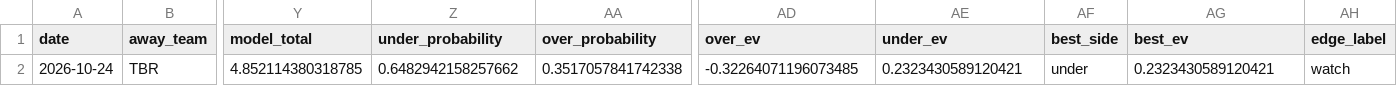
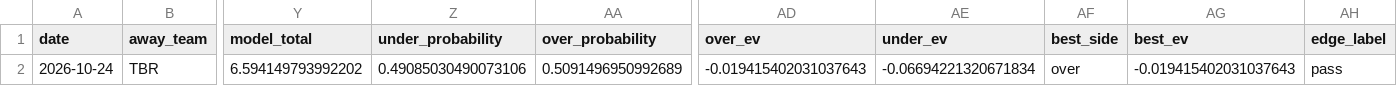
Before and after one commit to Jackstein0/atsrecipts-live-model, a CSV file: atsrecipts-upload-ready/data/processed/today_results_model_b.csv, drawn as a sheet; only a part is shown, gaps mark what is left out; the diff names each change by its address in the sheet, - before the commit and + after, or states it on an @@ line.

```diff
--- a/atsrecipts-upload-ready/data/processed/today_results_model_b.csv
+++ b/atsrecipts-upload-ready/data/processed/today_results_model_b.csv
-Y2 (model_total): 4.852114380318785
+Y2 (model_total): 6.594149793992202
-Z2 (under_probability): 0.6482942158257662
+Z2 (under_probability): 0.49085030490073106
-AA2 (over_probability): 0.3517057841742338
+AA2 (over_probability): 0.5091496950992689
-AD2 (over_ev): -0.32264071196073485
+AD2 (over_ev): -0.019415402031037643
-AE2 (under_ev): 0.2323430589120421
+AE2 (under_ev): -0.06694221320671834
-AF2 (best_side): under
+AF2 (best_side): over
-AG2 (best_ev): 0.2323430589120421
+AG2 (best_ev): -0.019415402031037643
-AH2 (edge_label): watch
+AH2 (edge_label): pass
```
Also changed, not shown: atsrecipts-upload-ready/data/processed/historical_games.csv, atsrecipts-upload-ready/data/processed/pick_tracker_model_b.csv, 15 other files.
